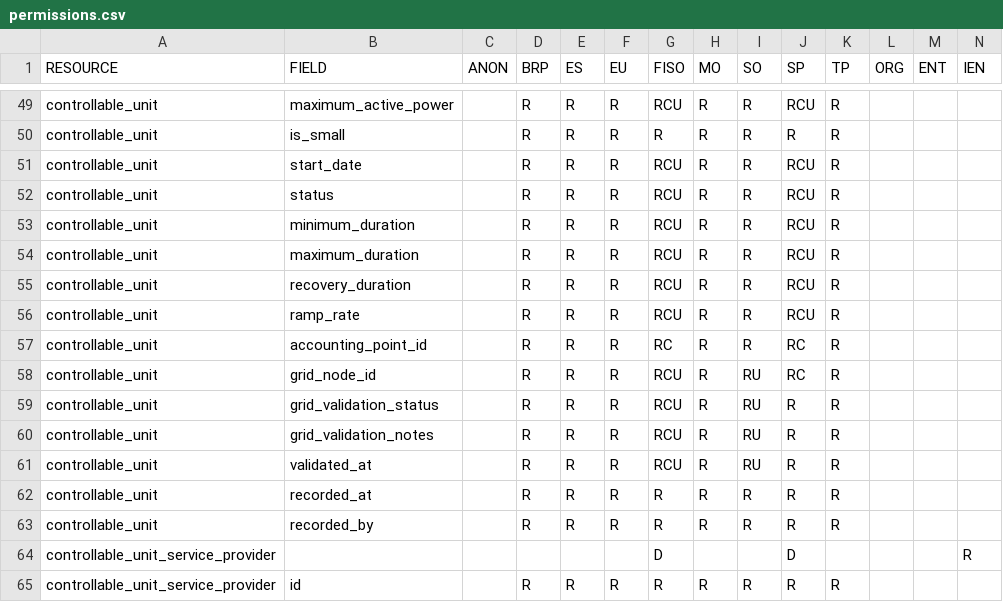
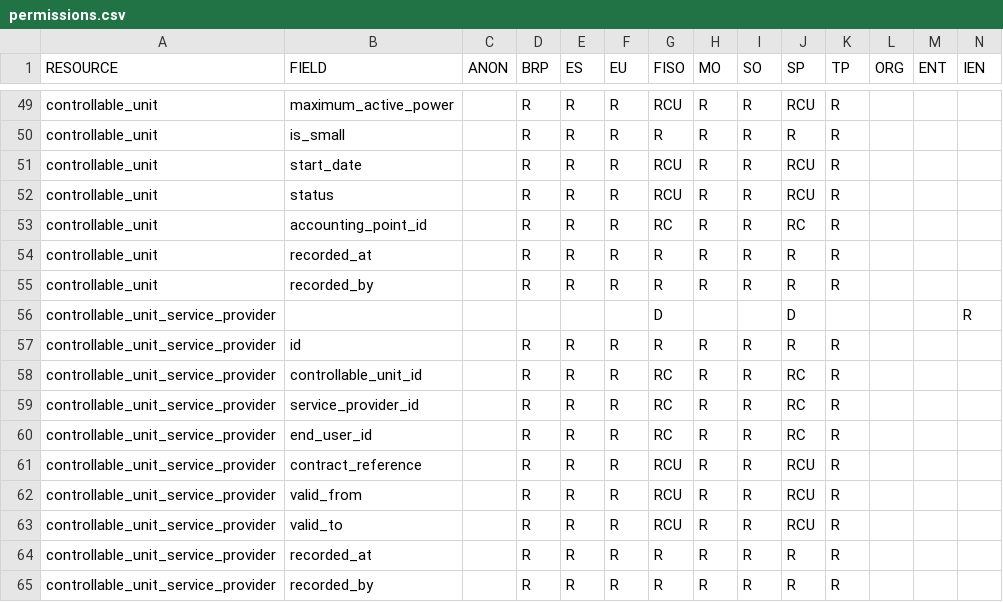
Before and after one commit to elhub/flex-information-system, a CSV file: local/input/permissions.csv, drawn as a sheet; only a part is shown, gaps mark what is left out; the shorter side is filled out with more unchanged rows; rows hold the shown columns only; the diff names each change by its address in the sheet, - before the commit and + after, or states it on an @@ line.

Commit message:
chore: remove fields from cu (FLEX-1103)

```diff
--- a/local/input/permissions.csv
+++ b/local/input/permissions.csv
-row 53: controllable_unit | minimum_duration |  | R | R | R | RCU | R | R | RCU | R
-row 54: controllable_unit | maximum_duration |  | R | R | R | RCU | R | R | RCU | R
-row 55: controllable_unit | recovery_duration |  | R | R | R | RCU | R | R | RCU | R
-row 56: controllable_unit | ramp_rate |  | R | R | R | RCU | R | R | RCU | R
-row 58: controllable_unit | grid_node_id |  | R | R | R | RCU | R | RU | RC | R
-row 59: controllable_unit | grid_validation_status |  | R | R | R | RCU | R | RU | R | R
-row 60: controllable_unit | grid_validation_notes |  | R | R | R | RCU | R | RU | R | R
-row 61: controllable_unit | validated_at |  | R | R | R | RCU | R | RU | R | R
```
Also changed, not shown: 1 other file.
